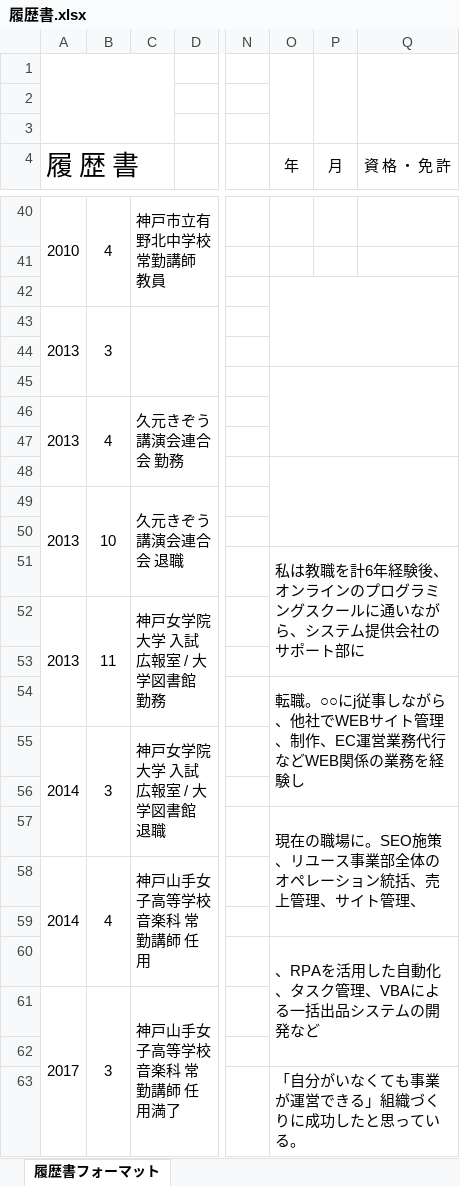
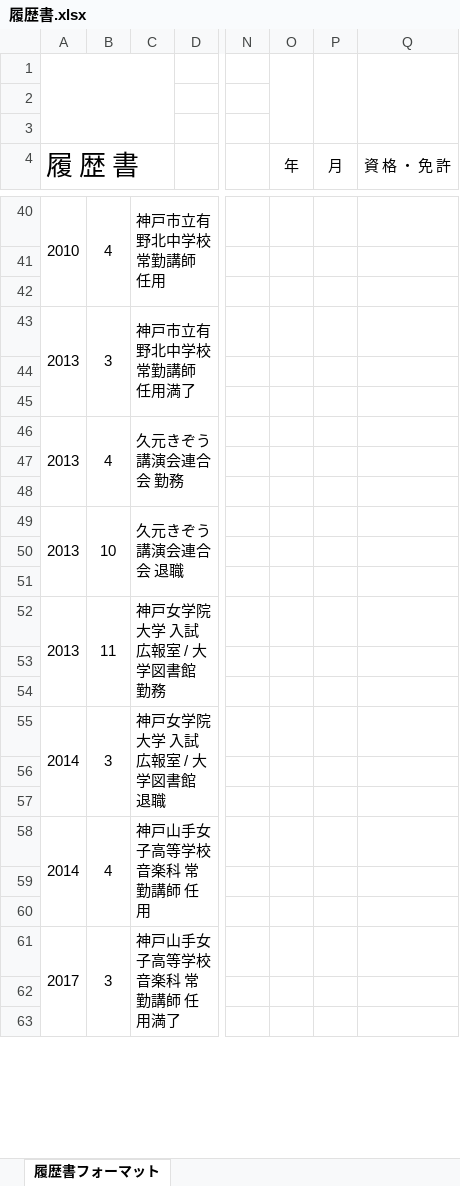
Before and after one commit to chikakokunugi/private, an Excel workbook: 履歴書・職務経歴書/履歴書.xlsx, sheet 履歴書フォーマット, drawn as a sheet; only a part is shown, gaps mark what is left out; values as stored, in another font and other column widths than the file's, no borders; charts and pictures not drawn; removed rows and columns are numbered as before the commit, all else as after; the diff covers the shown part only; the diff names each change by its address in the sheet, - before the commit and + after, or states it on an @@ line.

```diff
--- a/履歴書・職務経歴書/履歴書.xlsx (sheet 履歴書フォーマット)
+++ b/履歴書・職務経歴書/履歴書.xlsx (sheet 履歴書フォーマット)
-C40: 神戸市立有野北中学校常勤講師 教員
+C40: 神戸市立有野北中学校常勤講師 任用
-O42:Q44 merged
-C43: (empty)
+C43: 神戸市立有野北中学校常勤講師 任用満了
-O45:Q47 merged
-O48:Q50 merged
-O51 (年): 私は教職を計6年経験後、オンラインのプログラミングスクールに通いながら、システム提供会社のサポート部に
+O51 (年): (empty)
-O51:Q53 merged
-O54 (年): 転職。○○にj従事しながら、他社でWEBサイト管理、制作、EC運営業務代行などWEB関係の業務を経験し
+O54 (年): (empty)
-O54:Q56 merged
-O57 (年): 現在の職場に。SEO施策、リユース事業部全体のオペレーション統括、売上管理、サイト管理、
+O57 (年): (empty)
-O57:Q59 merged
-O60 (年): 、RPAを活用した自動化、タスク管理、VBAによる一括出品システムの開発など
+O60 (年): (empty)
-O60:Q62 merged
-O63 (年): 「自分がいなくても事業が運営できる」組織づくりに成功したと思っている。
+O63 (年): (empty)
-O63:Q65 merged
```
Also changed, not shown: 5 added rows, 5 removed rows, 9 edited cells, cell formats and merged cells elsewhere in this sheet, 14 other files.
